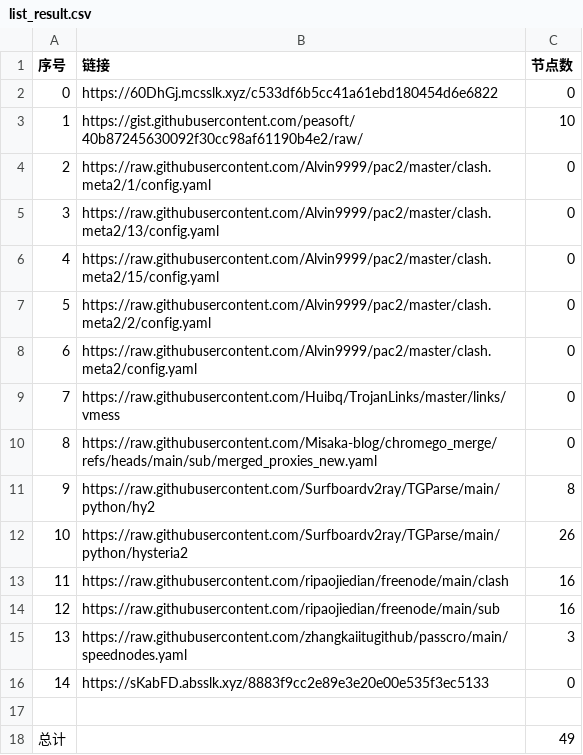
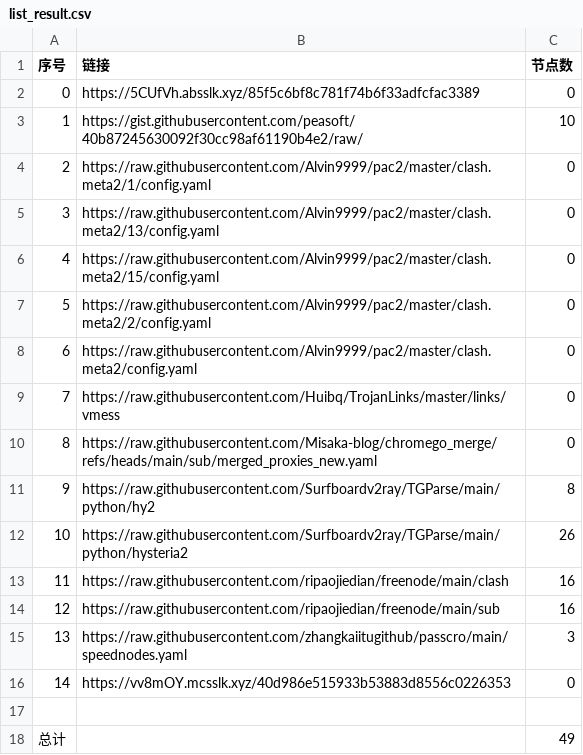
Before and after one commit to this-ooo/nmw, a CSV file: list_result.csv, drawn as a sheet.

```diff
--- a/list_result.csv
+++ b/list_result.csv
@@ -1,3 +1,3 @@
 序号,链接,节点数
-0,https://60DhGj.mcsslk.xyz/c533df6b5cc41a61ebd180454d6e6822,0
+0,https://5CUfVh.absslk.xyz/85f5c6bf8c781f74b6f33adfcfac3389,0
 1,https://gist.githubusercontent.com/peasoft/40b87245630092f30cc98af61190b4e2/raw/,10
@@ -15,3 +15,3 @@
 13,https://raw.githubusercontent.com/zhangkaiitugithub/passcro/main/speednodes.yaml,3
-14,https://sKabFD.absslk.xyz/8883f9cc2e89e3e20e00e535f3ec5133,0
+14,https://vv8mOY.mcsslk.xyz/40d986e515933b53883d8556c0226353,0
 
```
Also changed, not shown: 3 other files.
